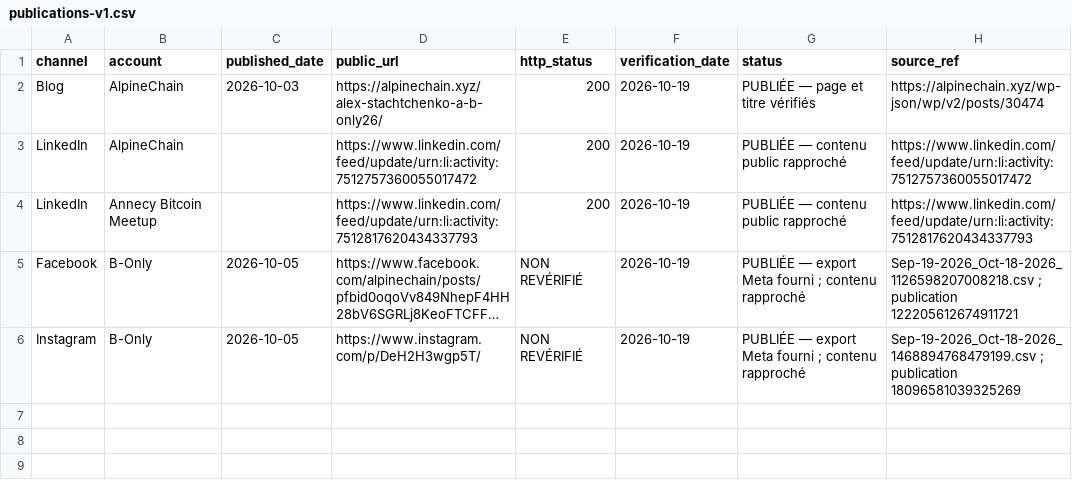
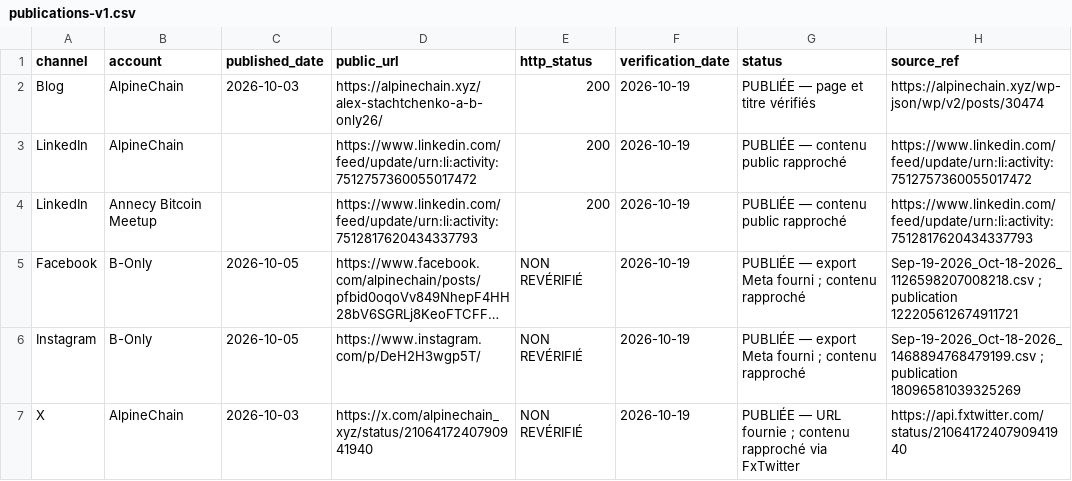
Before and after one commit to Alpinechain/Alpinechain_Association, a CSV file: projects/b-only/campaigns/alexandre-stachtchenko/publications-v1.csv, drawn as a sheet; long unchanged cells end in …; the diff names each change by its address in the sheet, - before the commit and + after, or states it on an @@ line.

```diff
--- a/projects/b-only/campaigns/alexandre-stachtchenko/publications-v1.csv
+++ b/projects/b-only/campaigns/alexandre-stachtchenko/publications-v1.csv
+row 7: X | AlpineChain | 2026-10-03 | https://x.com/alpinechain_xyz/status/2106417240790941940 | NON REVÉRIFIÉ | 2026-10-19 | PUBLIÉE — URL fournie ; contenu rapproché via FxTwitter | https://api.fxtwitter.com/status/2106417240790941940
```
Also changed, not shown: 4 other files.
